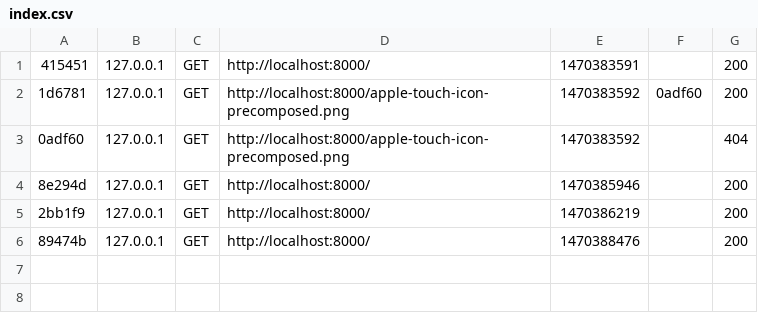
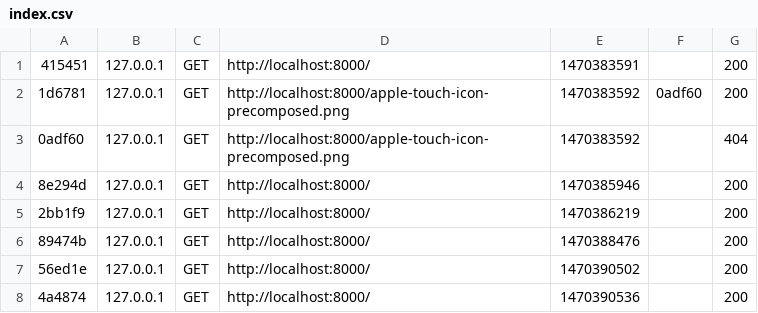
Before and after one commit to youssefsaoubou/project, a CSV file: var/cache/dev/profiler/index.csv, drawn as a sheet.

```diff
--- a/var/cache/dev/profiler/index.csv
+++ b/var/cache/dev/profiler/index.csv
@@ -6 +6,3 @@
 89474b,127.0.0.1,GET,http://localhost:8000/,1470388476,,200
+56ed1e,127.0.0.1,GET,http://localhost:8000/,1470390502,,200
+4a4874,127.0.0.1,GET,http://localhost:8000/,1470390536,,200
```
Also changed, not shown: 40 other files.
